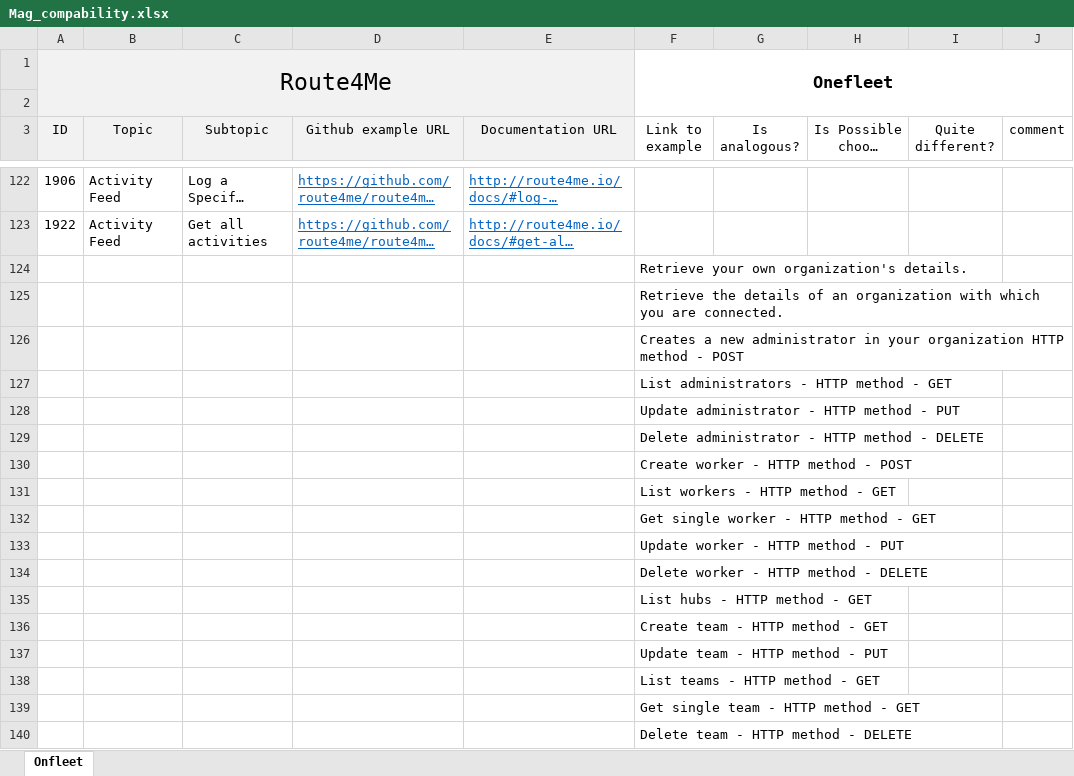
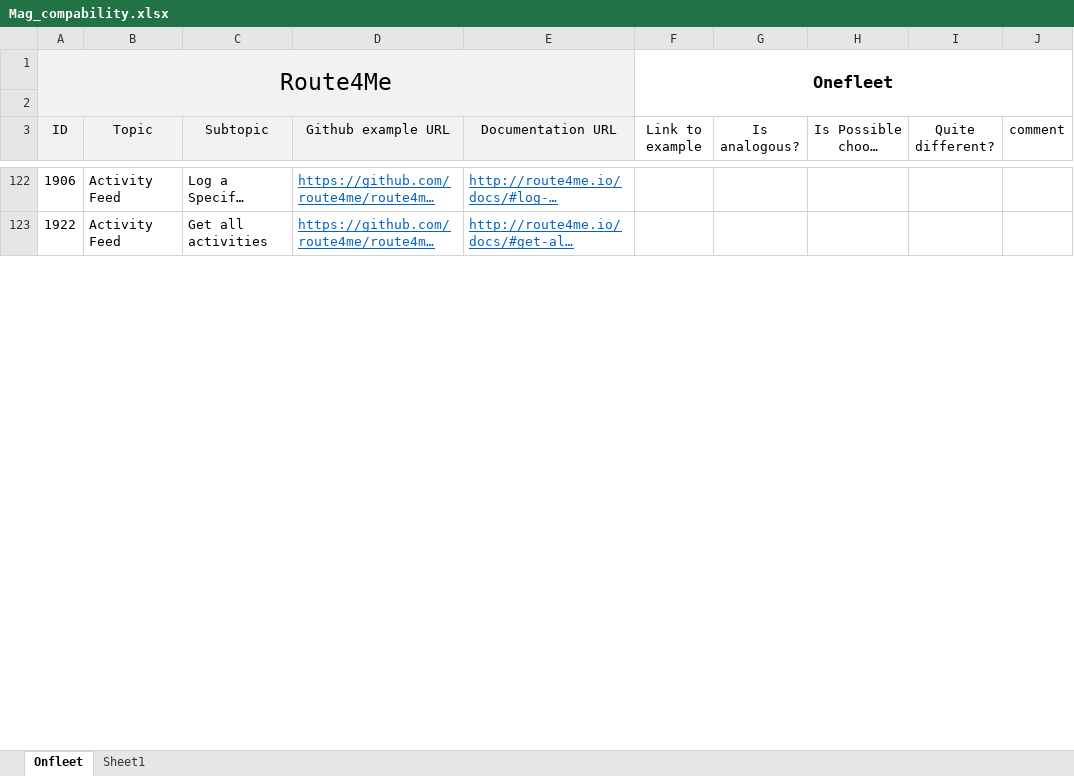
Before and after one commit to valegucci/mag, an Excel workbook: Docs/Mag_compability.xlsx, sheet Onfleet, drawn as a sheet; only a part is shown, gaps mark what is left out; long unchanged cells end in …; values as stored, in another font and other column widths than the file's, no borders; removed rows and columns are numbered as before the commit, all else as after; the diff covers the shown part only; the diff names each change by its address in the sheet, - before the commit and + after, or states it on an @@ line.

```diff
--- a/Docs/Mag_compability.xlsx (sheet Onfleet)
+++ b/Docs/Mag_compability.xlsx (sheet Onfleet)
+sheet tab: Sheet1
-row 124:  |  |  |  |  | Retrieve your own organization's details.
-row 125:  |  |  |  |  | Retrieve the details of an organization with which you are connected.
-row 126:  |  |  |  |  | Creates a new administrator in your organization HTTP method - POST
-row 127:  |  |  |  |  | List administrators - HTTP method - GET
-row 128:  |  |  |  |  | Update administrator - HTTP method - PUT
-row 129:  |  |  |  |  | Delete administrator - HTTP method - DELETE
-row 130:  |  |  |  |  | Create worker - HTTP method - POST
-row 131:  |  |  |  |  | List workers - HTTP method - GET
-row 132:  |  |  |  |  | Get single worker - HTTP method - GET
-row 133:  |  |  |  |  | Update worker - HTTP method - PUT
-row 134:  |  |  |  |  | Delete worker - HTTP method - DELETE
-row 135:  |  |  |  |  | List hubs - HTTP method - GET
-row 136:  |  |  |  |  | Create team - HTTP method - GET
-row 137:  |  |  |  |  | Update team - HTTP method - PUT
-row 138:  |  |  |  |  | List teams - HTTP method - GET
-row 139:  |  |  |  |  | Get single team - HTTP method - GET
-row 140:  |  |  |  |  | Delete team - HTTP method - DELETE
```
Also changed, not shown: 32 added rows, 15 removed rows, 9 edited cells and cell formats elsewhere in this sheet, 7 other files.
